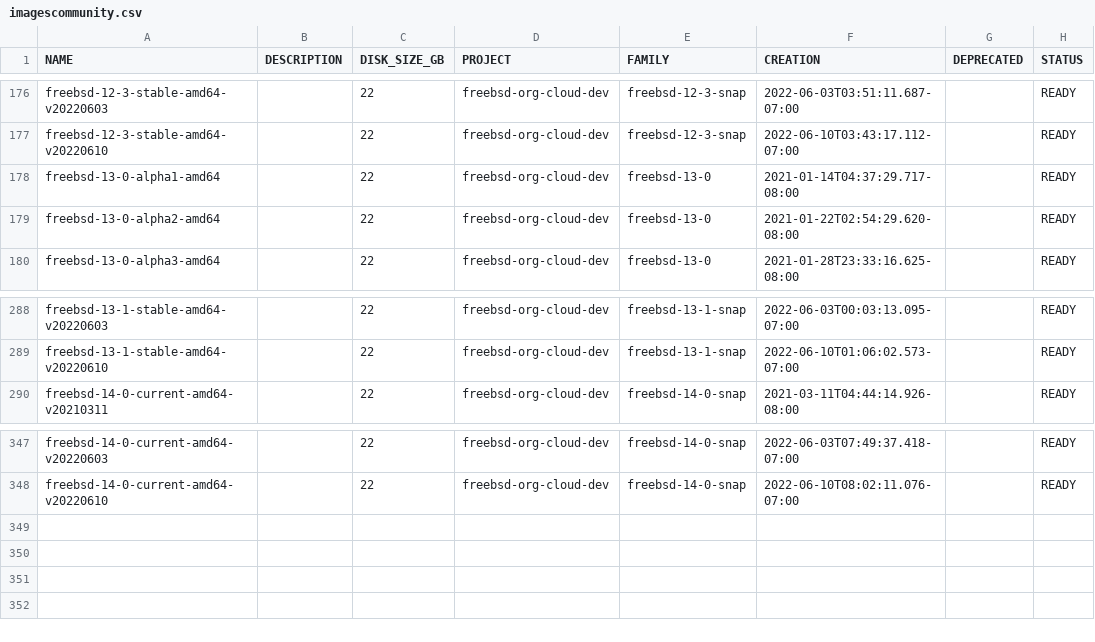
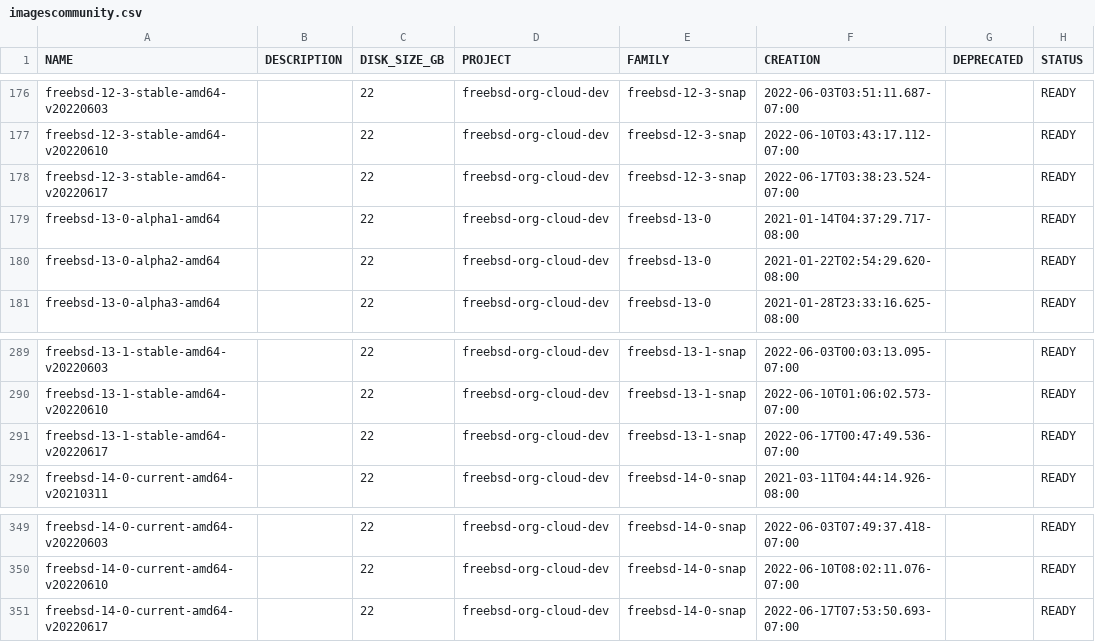
Before and after one commit to Cyclenerd/google-cloud-pricing-cost-calculator, a CSV file: tools/imagescommunity.csv, drawn as a sheet; only a part is shown, gaps mark what is left out.

```diff
--- a/tools/imagescommunity.csv
+++ b/tools/imagescommunity.csv
@@ -177,2 +177,3 @@ freebsd-12-3-stable-amd64-v20220603;;22;freebsd-org-cloud-dev;freebsd-12-3-snap;
 freebsd-12-3-stable-amd64-v20220610;;22;freebsd-org-cloud-dev;freebsd-12-3-snap;2022-06-10T03:43:17.112-07:00;;READY
+freebsd-12-3-stable-amd64-v20220617;;22;freebsd-org-cloud-dev;freebsd-12-3-snap;2022-06-17T03:38:23.524-07:00;;READY
 freebsd-13-0-alpha1-amd64;;22;freebsd-org-cloud-dev;freebsd-13-0;2021-01-14T04:37:29.717-08:00;;READY
@@ -289,2 +290,3 @@ freebsd-13-1-stable-amd64-v20220603;;22;freebsd-org-cloud-dev;freebsd-13-1-snap;
 freebsd-13-1-stable-amd64-v20220610;;22;freebsd-org-cloud-dev;freebsd-13-1-snap;2022-06-10T01:06:02.573-07:00;;READY
+freebsd-13-1-stable-amd64-v20220617;;22;freebsd-org-cloud-dev;freebsd-13-1-snap;2022-06-17T00:47:49.536-07:00;;READY
 freebsd-14-0-current-amd64-v20210311;;22;freebsd-org-cloud-dev;freebsd-14-0-snap;2021-03-11T04:44:14.926-08:00;;READY
@@ -348 +350,2 @@ freebsd-14-0-current-amd64-v20220603;;22;freebsd-org-cloud-dev;freebsd-14-0-snap
 freebsd-14-0-current-amd64-v20220610;;22;freebsd-org-cloud-dev;freebsd-14-0-snap;2022-06-10T08:02:11.076-07:00;;READY
+freebsd-14-0-current-amd64-v20220617;;22;freebsd-org-cloud-dev;freebsd-14-0-snap;2022-06-17T07:53:50.693-07:00;;READY
```
Also changed, not shown: tools/imagesdeeplearning.csv.
